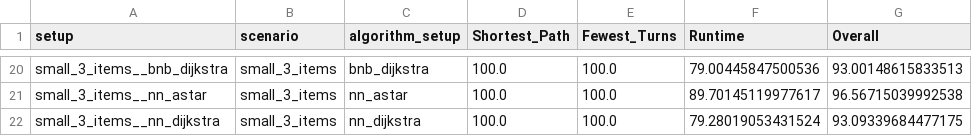
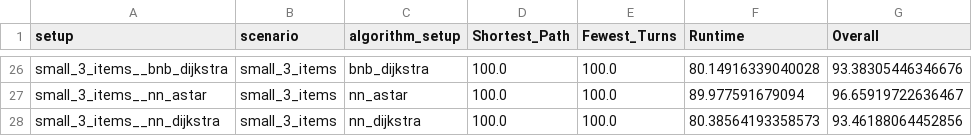
Before and after one commit to nicdia/IndoorShoppingNavigation, a CSV file: algorithm_testing/analysis_output/output_heatmap_results/heatmap_index_per_setup.csv, drawn as a sheet; only a part is shown, gaps mark what is left out; addresses are those after the commit; the diff covers the shown part only; the diff names each change by its address in the sheet, - before the commit and + after, or states it on an @@ line.

```diff
--- a/algorithm_testing/analysis_output/output_heatmap_results/heatmap_index_per_setup.csv
+++ b/algorithm_testing/analysis_output/output_heatmap_results/heatmap_index_per_setup.csv
-F26 (Runtime): 79.00445847500536
+F26 (Runtime): 80.14916339040028
-G26 (Overall): 93.00148615833513
+G26 (Overall): 93.38305446346676
-F27 (Runtime): 89.70145119977617
+F27 (Runtime): 89.977591679094
-G27 (Overall): 96.56715039992538
+G27 (Overall): 96.65919722636467
-F28 (Runtime): 79.28019053431524
+F28 (Runtime): 80.38564193358573
-G28 (Overall): 93.09339684477175
+G28 (Overall): 93.46188064452856
```
Also changed, not shown: 9 added rows, 3 removed rows and 22 edited cells elsewhere in this file, algorithm_testing/analysis_output/output_criteria_diagram_results/output_criteria_diagrams/criteria_metrics_per_algorithm.csv, algorithm_testing/analysis_output/output_criteria_diagram_results/output_criteria_diagrams/criteria_raw_metrics_per_setup.csv, 6 other files.
